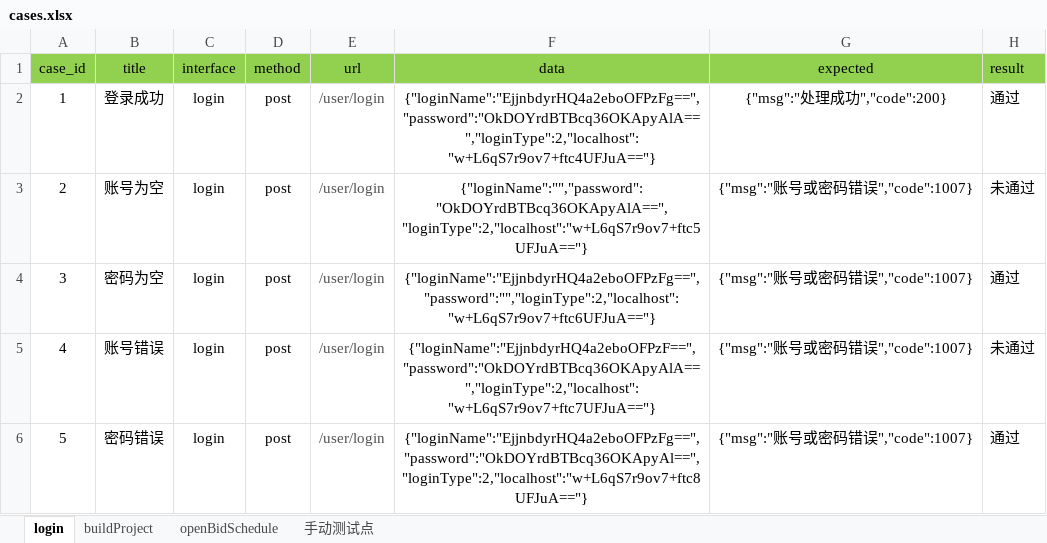
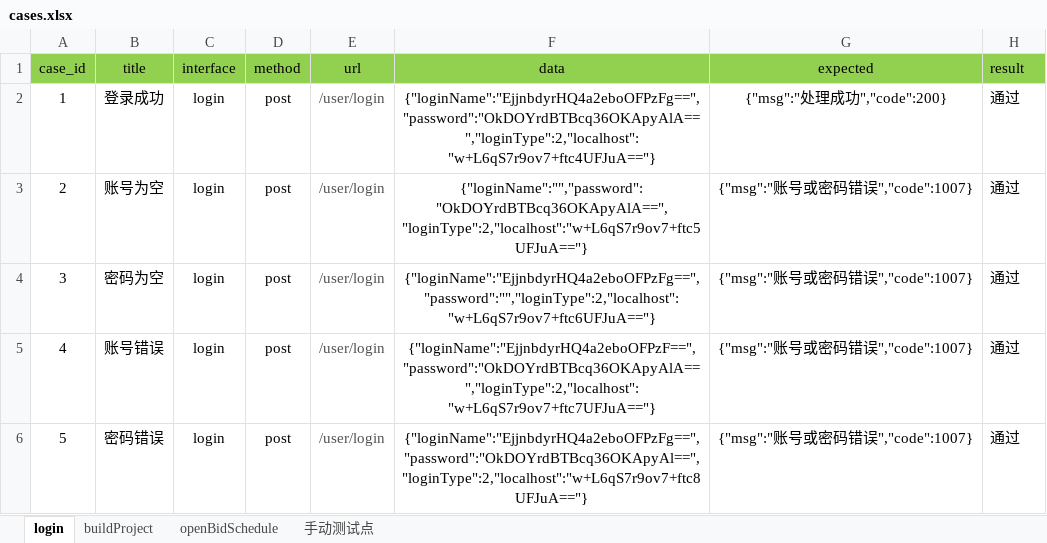
Before and after one commit to grace123123/HaiNanJQG, an Excel workbook: data/cases.xlsx, sheet login, drawn as a sheet; values as stored, in another font and other column widths than the file's, no borders; the diff names each change by its address in the sheet, - before the commit and + after, or states it on an @@ line.

```diff
--- a/data/cases.xlsx (sheet login)
+++ b/data/cases.xlsx (sheet login)
-H3 (result): 未通过
+H3 (result): 通过
-H5 (result): 未通过
+H5 (result): 通过
```
Also changed, not shown: sheet buildProject, 4 other files.
